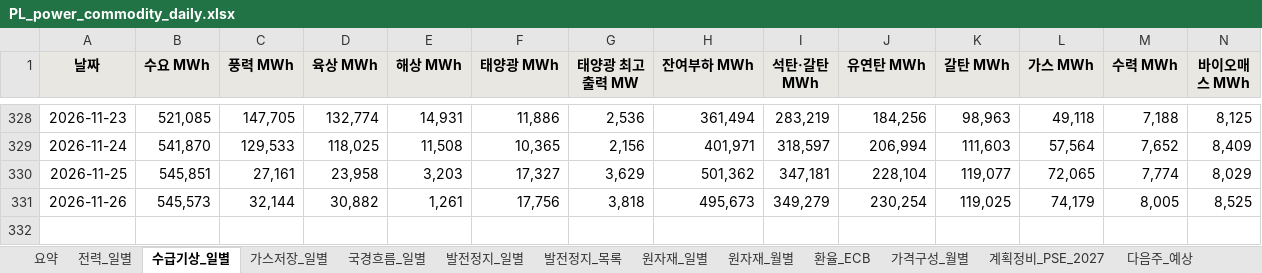
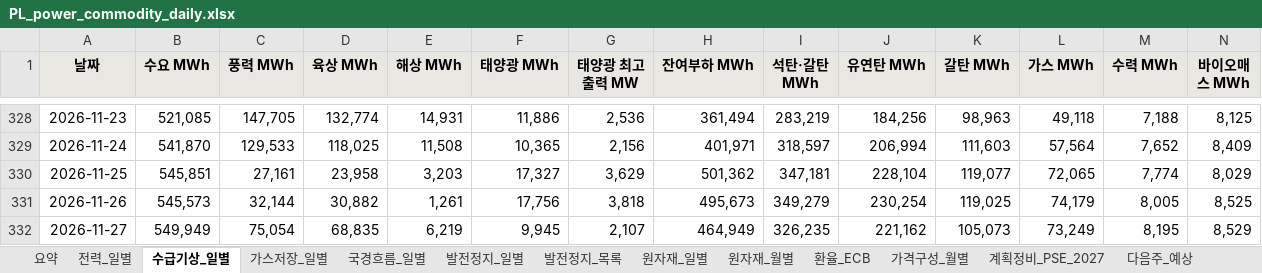
Before and after one commit to bnkim192/entsoe-harvester, an Excel workbook: weekly/daily/PL_power_commodity_daily.xlsx, sheet 수급기상_일별, drawn as a sheet; only a part is shown, gaps mark what is left out; values as stored, in another font and other column widths than the file's, no borders; rows hold the shown columns only; the diff names each change by its address in the sheet, - before the commit and + after, or states it on an @@ line.

```diff
--- a/weekly/daily/PL_power_commodity_daily.xlsx (sheet 수급기상_일별)
+++ b/weekly/daily/PL_power_commodity_daily.xlsx (sheet 수급기상_일별)
+row 332: 2026-11-27 | 549,949 | 75,054 | 68,835 | 6,219 | 9,945 | 2,107 | 464,949 | 326,235 | 221,162 | 105,073 | 73,249 | 8,195 | 8,529
```
Also changed, not shown: sheet 발전정지_목록, sheet 발전정지_일별, sheet 다음주_예상, sheet 국경흐름_일별, sheet 전력_일별, sheet 가스저장_일별, 4 more sheets, 20 other files.
